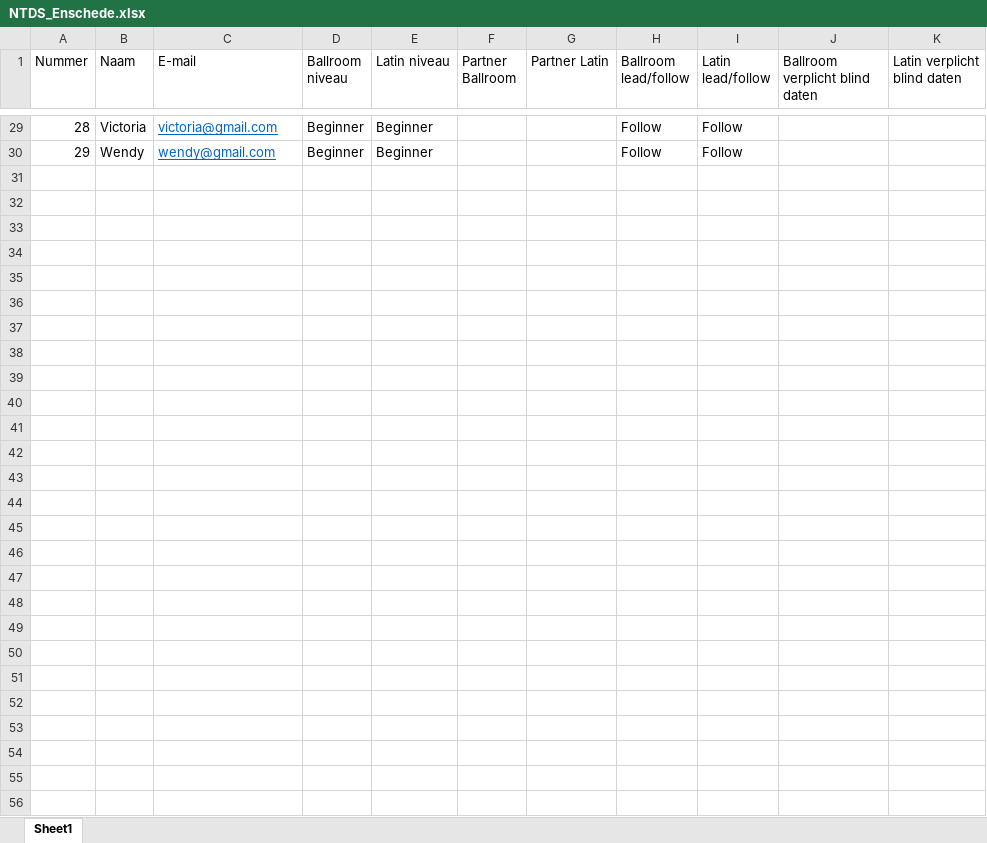
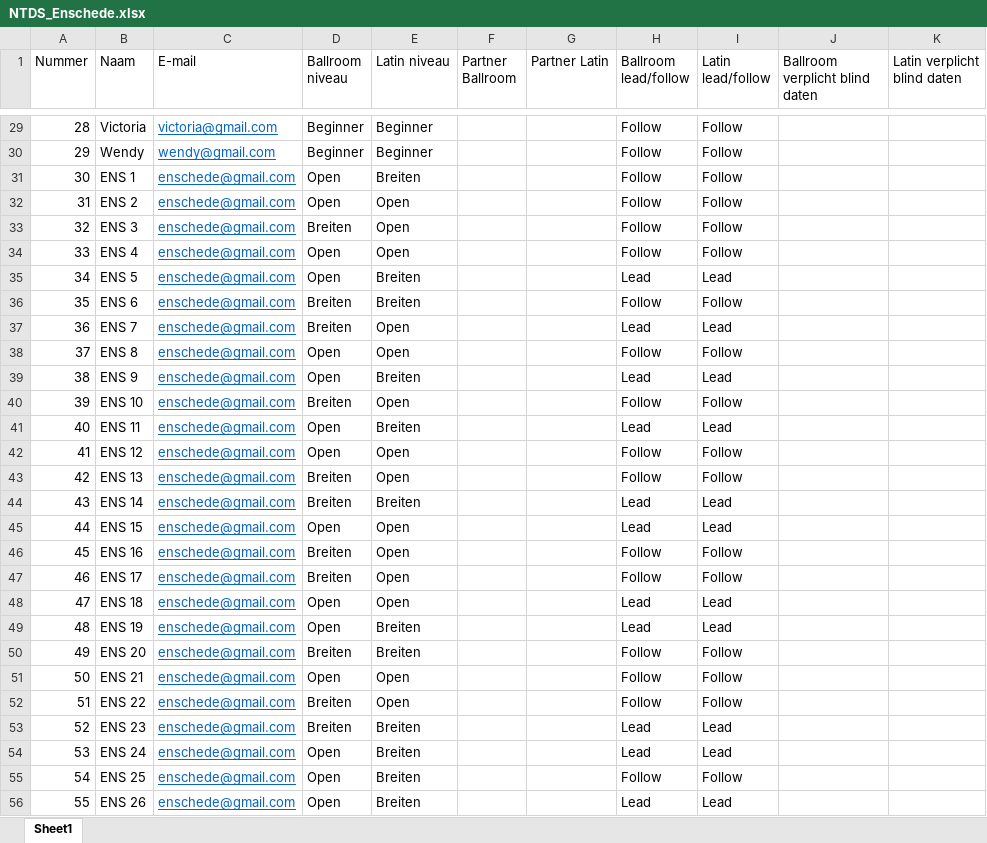
Before and after one commit to AlenAlic/NTDS_Loting, an Excel workbook: NTDS_Enschede.xlsx, sheet Sheet1, drawn as a sheet; only a part is shown, gaps mark what is left out; values as stored, in another font and other column widths than the file's, no borders; rows hold the shown columns only; the diff names each change by its address in the sheet, - before the commit and + after, or states it on an @@ line.

```diff
--- a/NTDS_Enschede.xlsx (sheet Sheet1)
+++ b/NTDS_Enschede.xlsx (sheet Sheet1)
+row 31: 30 | ENS 1 | enschede@gmail.com | Open | Breiten |  |  | Follow | Follow
+row 32: 31 | ENS 2 | enschede@gmail.com | Open | Open |  |  | Follow | Follow
+row 33: 32 | ENS 3 | enschede@gmail.com | Breiten | Open |  |  | Follow | Follow
+row 34: 33 | ENS 4 | enschede@gmail.com | Open | Open |  |  | Follow | Follow
+row 35: 34 | ENS 5 | enschede@gmail.com | Open | Breiten |  |  | Lead | Lead
+row 36: 35 | ENS 6 | enschede@gmail.com | Breiten | Breiten |  |  | Follow | Follow
+row 37: 36 | ENS 7 | enschede@gmail.com | Breiten | Open |  |  | Lead | Lead
+row 38: 37 | ENS 8 | enschede@gmail.com | Open | Open |  |  | Follow | Follow
+row 39: 38 | ENS 9 | enschede@gmail.com | Open | Breiten |  |  | Lead | Lead
+row 40: 39 | ENS 10 | enschede@gmail.com | Breiten | Open |  |  | Follow | Follow
+row 41: 40 | ENS 11 | enschede@gmail.com | Open | Breiten |  |  | Lead | Lead
+row 42: 41 | ENS 12 | enschede@gmail.com | Open | Open |  |  | Follow | Follow
+row 43: 42 | ENS 13 | enschede@gmail.com | Breiten | Open |  |  | Follow | Follow
+row 44: 43 | ENS 14 | enschede@gmail.com | Breiten | Breiten |  |  | Lead | Lead
+row 45: 44 | ENS 15 | enschede@gmail.com | Open | Open |  |  | Lead | Lead
+row 46: 45 | ENS 16 | enschede@gmail.com | Breiten | Open |  |  | Follow | Follow
+row 47: 46 | ENS 17 | enschede@gmail.com | Breiten | Open |  |  | Follow | Follow
+row 48: 47 | ENS 18 | enschede@gmail.com | Open | Open |  |  | Lead | Lead
+row 49: 48 | ENS 19 | enschede@gmail.com | Open | Breiten |  |  | Lead | Lead
+row 50: 49 | ENS 20 | enschede@gmail.com | Breiten | Breiten |  |  | Follow | Follow
+row 51: 50 | ENS 21 | enschede@gmail.com | Open | Open |  |  | Follow | Follow
+row 52: 51 | ENS 22 | enschede@gmail.com | Breiten | Open |  |  | Follow | Follow
+row 53: 52 | ENS 23 | enschede@gmail.com | Breiten | Breiten |  |  | Lead | Lead
+row 54: 53 | ENS 24 | enschede@gmail.com | Open | Breiten |  |  | Lead | Lead
+row 55: 54 | ENS 25 | enschede@gmail.com | Open | Breiten |  |  | Follow | Follow
+row 56: 55 | ENS 26 | enschede@gmail.com | Open | Breiten |  |  | Lead | Lead
```
Also changed, not shown: NTDS_Amsterdam.xlsx, NTDS_Eindhoven.xlsx, 6 other files.
